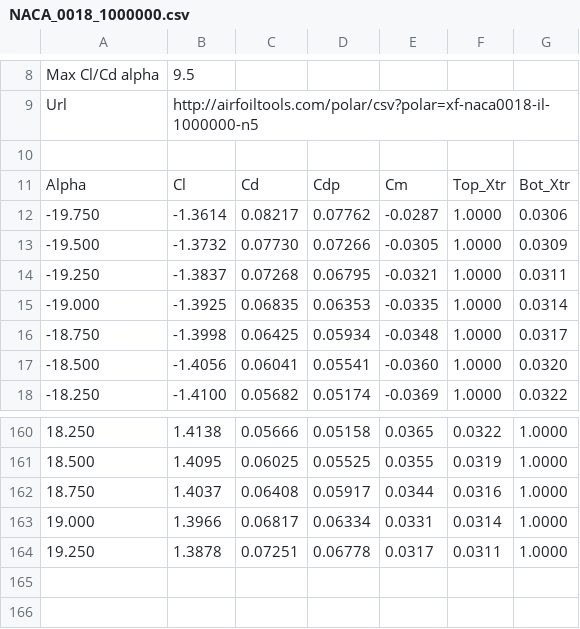
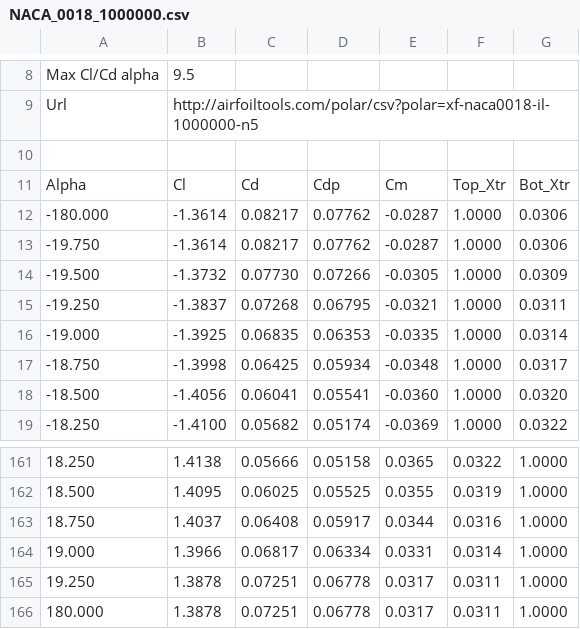
Before and after one commit to JoeVogel/hydrone-multi-objective-optimization, a CSV file: src/airfoils/NACA_0018_1000000.csv, drawn as a sheet; only a part is shown, gaps mark what is left out; the diff names each change by its address in the sheet, - before the commit and + after, or states it on an @@ line.

```diff
--- a/src/airfoils/NACA_0018_1000000.csv
+++ b/src/airfoils/NACA_0018_1000000.csv
+row 12: -180.000 | -1.3614 | 0.08217 | 0.07762 | -0.0287 | 1.0000 | 0.0306
+row 166: 180.000 | 1.3878 | 0.07251 | 0.06778 | 0.0317 | 0.0311 | 1.0000
```
Also changed, not shown: src/airfoils/NACA_0018_100000.csv, src/airfoils/NACA_0018_200000.csv, 12 other files.
